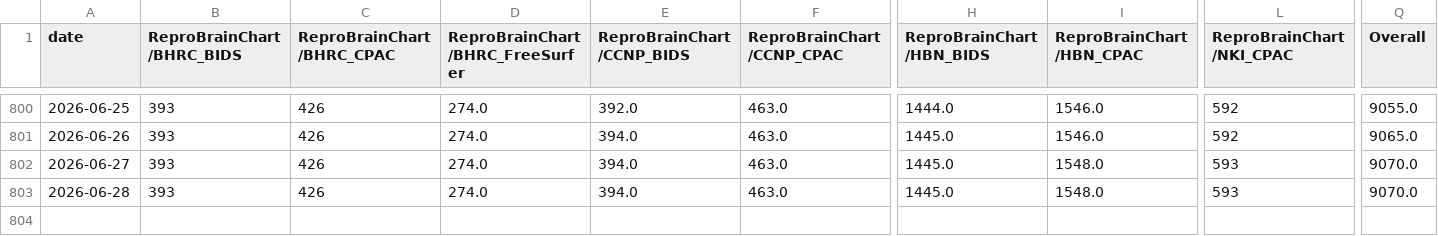
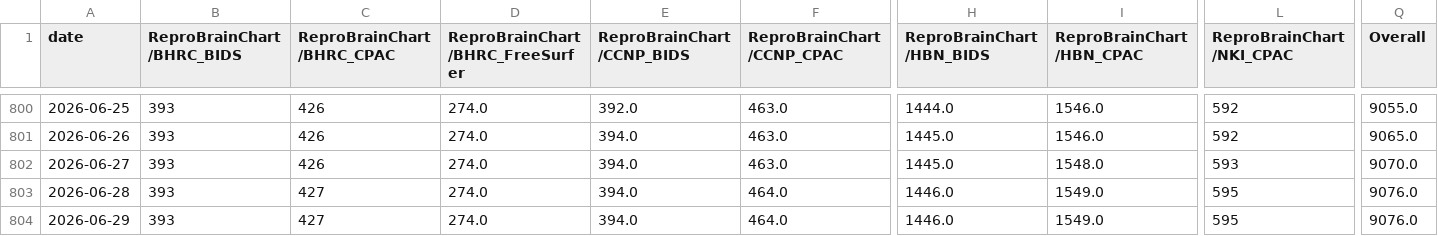
Before and after one commit to ReproBrainChart/ReproBrainChart.github.io, a CSV file: _data/clone-tracking/cumulative/all_repos_cumulative.csv, drawn as a sheet; only a part is shown, gaps mark what is left out; rows hold the shown columns only; the diff names each change by its address in the sheet, - before the commit and + after, or states it on an @@ line.

```diff
--- a/_data/clone-tracking/cumulative/all_repos_cumulative.csv
+++ b/_data/clone-tracking/cumulative/all_repos_cumulative.csv
-C803 (ReproBrainChart/BHRC_CPAC): 426
+C803 (ReproBrainChart/BHRC_CPAC): 427
-F803 (ReproBrainChart/CCNP_CPAC): 463.0
+F803 (ReproBrainChart/CCNP_CPAC): 464.0
-H803 (ReproBrainChart/HBN_BIDS): 1445.0
+H803 (ReproBrainChart/HBN_BIDS): 1446.0
-I803 (ReproBrainChart/HBN_CPAC): 1548.0
+I803 (ReproBrainChart/HBN_CPAC): 1549.0
-L803 (ReproBrainChart/NKI_CPAC): 593
+L803 (ReproBrainChart/NKI_CPAC): 595
-Q803 (Overall): 9070.0
+Q803 (Overall): 9076.0
+row 804: 2026-06-29 | 393 | 427 | 274.0 | 394.0 | 464.0 | 1446.0 | 1549.0 | 595 | 9076.0
```
Also changed, not shown: _data/clone-tracking/cumulative/ReproBrainChart_BHRC_BIDS_cum_clones.csv, _data/clone-tracking/cumulative/ReproBrainChart_BHRC_CPAC_cum_clones.csv, 28 other files.
